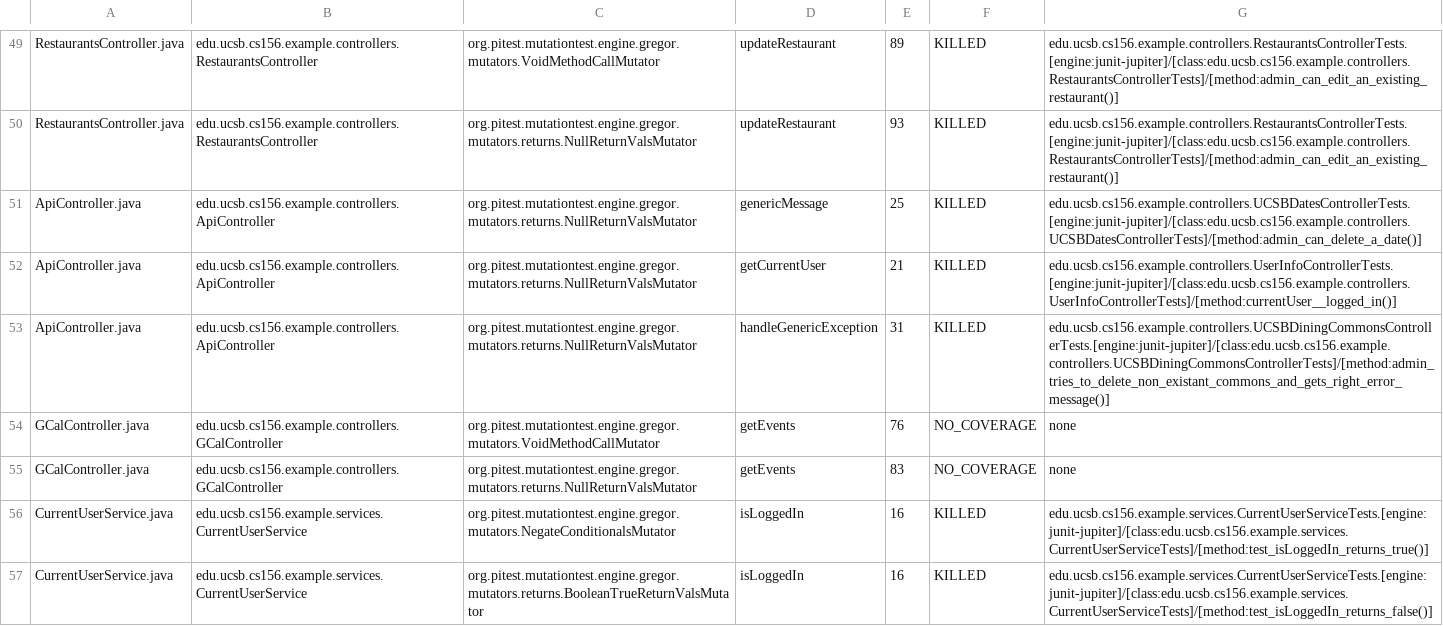
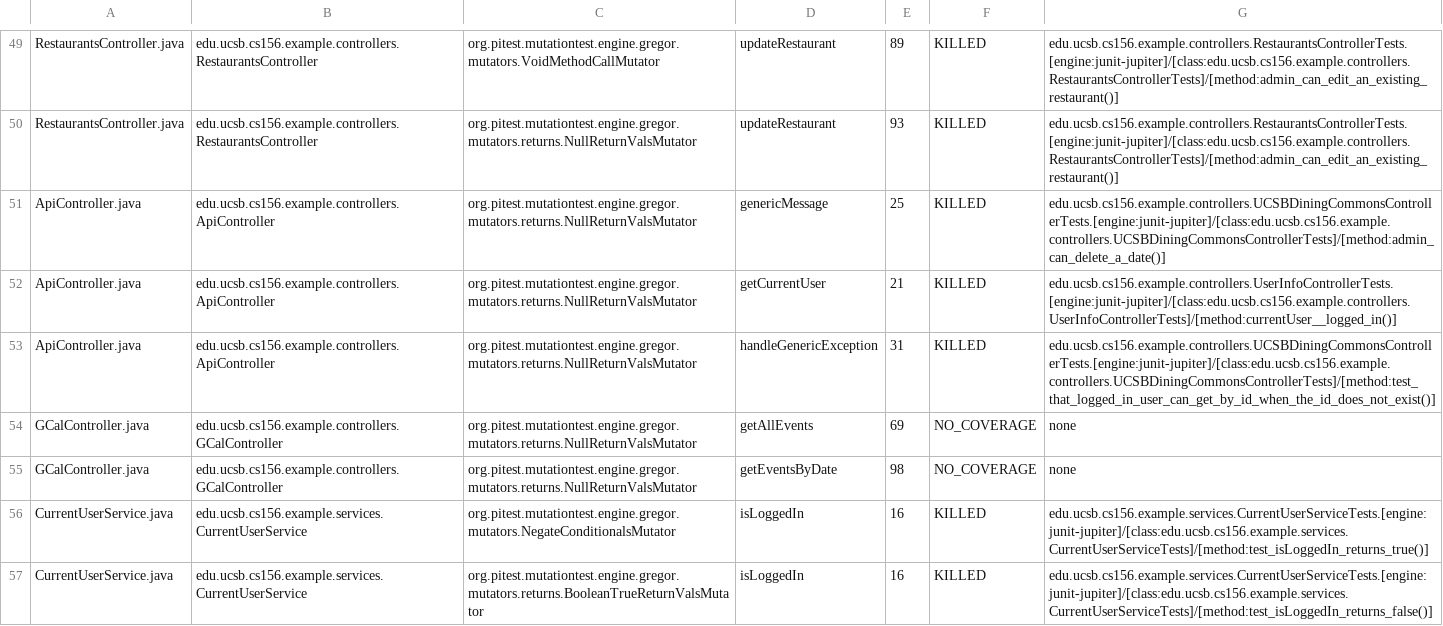
Before and after one commit to ucsb-cs156/spike-google-cal, a CSV file: pitest/mutations.csv, drawn as a sheet; only a part is shown, gaps mark what is left out.

Commit message:
Deploying to gh-pages from @ ucsb-cs156/spike-google-cal@592e052fb4857c81768db7d08a477972add6d97a 🚀

```diff
--- a/pitest/mutations.csv
+++ b/pitest/mutations.csv
@@ -50,7 +50,7 @@ RestaurantsController.java,edu.ucsb.cs156.example.controllers.RestaurantsControl
 RestaurantsController.java,edu.ucsb.cs156.example.controllers.RestaurantsController,org.pitest.mutationtest.engine.gregor.mutators.returns.NullReturnValsMutator,updateRestaurant,93,KILLED,edu.ucsb.cs156.example.controllers.RestaurantsControllerTests.[engine:junit-jupiter]/[class:edu.ucsb.cs156.example.controllers.RestaurantsControllerTests]/[method:admin_can_edit_an_existing_restaurant()]
-ApiController.java,edu.ucsb.cs156.example.controllers.ApiController,org.pitest.mutationtest.engine.gregor.mutators.returns.NullReturnValsMutator,genericMessage,25,KILLED,edu.ucsb.cs156.example.controllers.UCSBDatesControllerTests.[engine:junit-jupiter]/[class:edu.ucsb.cs156.example.controllers.UCSBDatesControllerTests]/[method:admin_can_delete_a_date()]
+ApiController.java,edu.ucsb.cs156.example.controllers.ApiController,org.pitest.mutationtest.engine.gregor.mutators.returns.NullReturnValsMutator,genericMessage,25,KILLED,edu.ucsb.cs156.example.controllers.UCSBDiningCommonsControllerTests.[engine:junit-jupiter]/[class:edu.ucsb.cs156.example.controllers.UCSBDiningCommonsControllerTests]/[method:admin_can_delete_a_date()]
 ApiController.java,edu.ucsb.cs156.example.controllers.ApiController,org.pitest.mutationtest.engine.gregor.mutators.returns.NullReturnValsMutator,getCurrentUser,21,KILLED,edu.ucsb.cs156.example.controllers.UserInfoControllerTests.[engine:junit-jupiter]/[class:edu.ucsb.cs156.example.controllers.UserInfoControllerTests]/[method:currentUser__logged_in()]
-ApiController.java,edu.ucsb.cs156.example.controllers.ApiController,org.pitest.mutationtest.engine.gregor.mutators.returns.NullReturnValsMutator,handleGenericException,31,KILLED,edu.ucsb.cs156.example.controllers.UCSBDiningCommonsControllerTests.[engine:junit-jupiter]/[class:edu.ucsb.cs156.example.controllers.UCSBDiningCommonsControllerTests]/[method:admin_tries_to_delete_non_existant_commons_and_gets_right_error_message()]
-GCalController.java,edu.ucsb.cs156.example.controllers.GCalController,org.pitest.mutationtest.engine.gregor.mutators.VoidMethodCallMutator,getEvents,76,NO_COVERAGE,none
-GCalController.java,edu.ucsb.cs156.example.controllers.GCalController,org.pitest.mutationtest.engine.gregor.mutators.returns.NullReturnValsMutator,getEvents,83,NO_COVERAGE,none
+ApiController.java,edu.ucsb.cs156.example.controllers.ApiController,org.pitest.mutationtest.engine.gregor.mutators.returns.NullReturnValsMutator,handleGenericException,31,KILLED,edu.ucsb.cs156.example.controllers.UCSBDiningCommonsControllerTests.[engine:junit-jupiter]/[class:edu.ucsb.cs156.example.controllers.UCSBDiningCommonsControllerTests]/[method:test_that_logged_in_user_can_get_by_id_when_the_id_does_not_exist()]
+GCalController.java,edu.ucsb.cs156.example.controllers.GCalController,org.pitest.mutationtest.engine.gregor.mutators.returns.NullReturnValsMutator,getAllEvents,69,NO_COVERAGE,none
+GCalController.java,edu.ucsb.cs156.example.controllers.GCalController,org.pitest.mutationtest.engine.gregor.mutators.returns.NullReturnValsMutator,getEventsByDate,98,NO_COVERAGE,none
 CurrentUserService.java,edu.ucsb.cs156.example.services.CurrentUserService,org.pitest.mutationtest.engine.gregor.mutators.NegateConditionalsMutator,isLoggedIn,16,KILLED,edu.ucsb.cs156.example.services.CurrentUserServiceTests.[engine:junit-jupiter]/[class:edu.ucsb.cs156.example.services.CurrentUserServiceTests]/[method:test_isLoggedIn_returns_true()]
```
Also changed, not shown: 16 other files.
